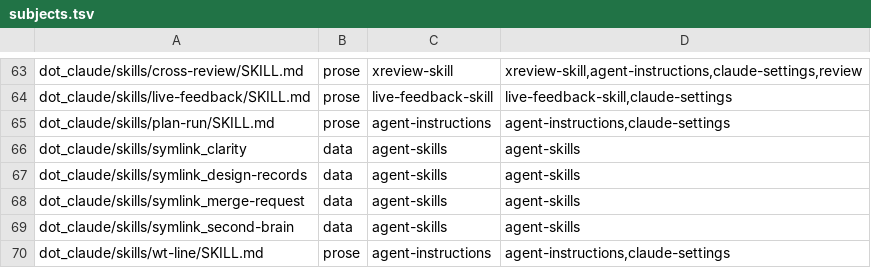
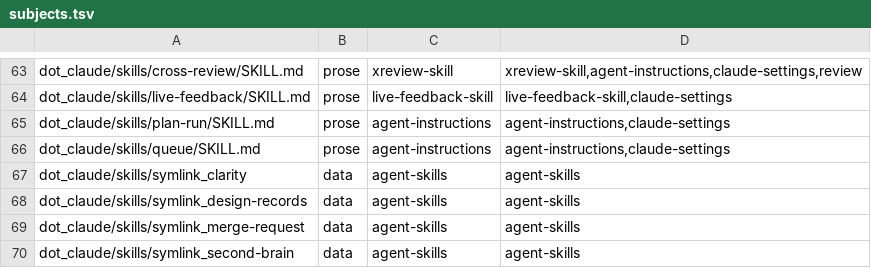
Before and after one commit to michaelrigart/dotfiles, a TSV file: .scripts/test-audit/subjects.tsv, drawn as a sheet; only a part is shown, gaps mark what is left out; the shorter side is filled out with more unchanged rows.

Commit message:
Add the queue skill

```diff
--- a/.scripts/test-audit/subjects.tsv
+++ b/.scripts/test-audit/subjects.tsv
@@ -65,2 +65,3 @@ dot_claude/skills/live-feedback/SKILL.md	prose	live-feedback-skill	live-feedback
 dot_claude/skills/plan-run/SKILL.md	prose	agent-instructions	agent-instructions,claude-settings
+dot_claude/skills/queue/SKILL.md	prose	agent-instructions	agent-instructions,claude-settings
 dot_claude/skills/symlink_clarity	data	agent-skills	agent-skills
```
Also changed, not shown: 3 other files.
